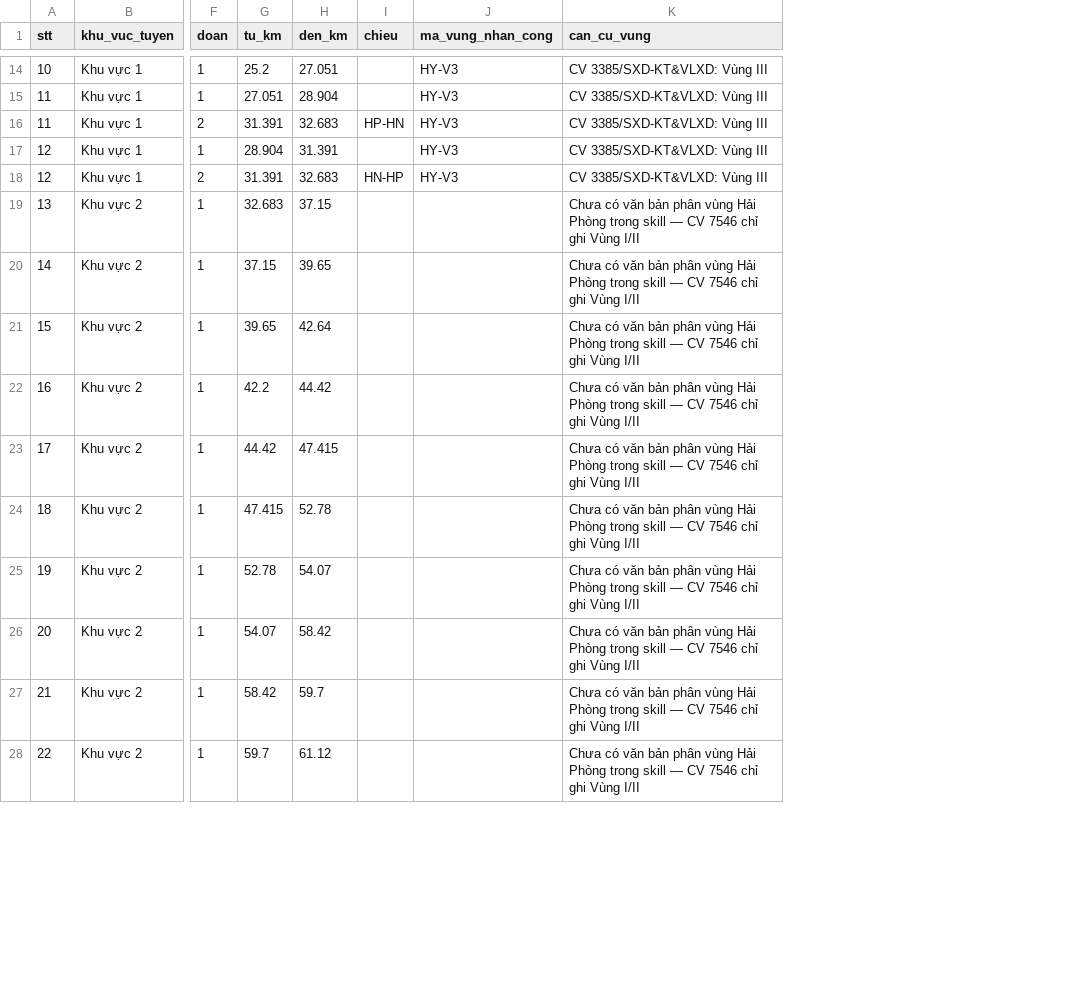
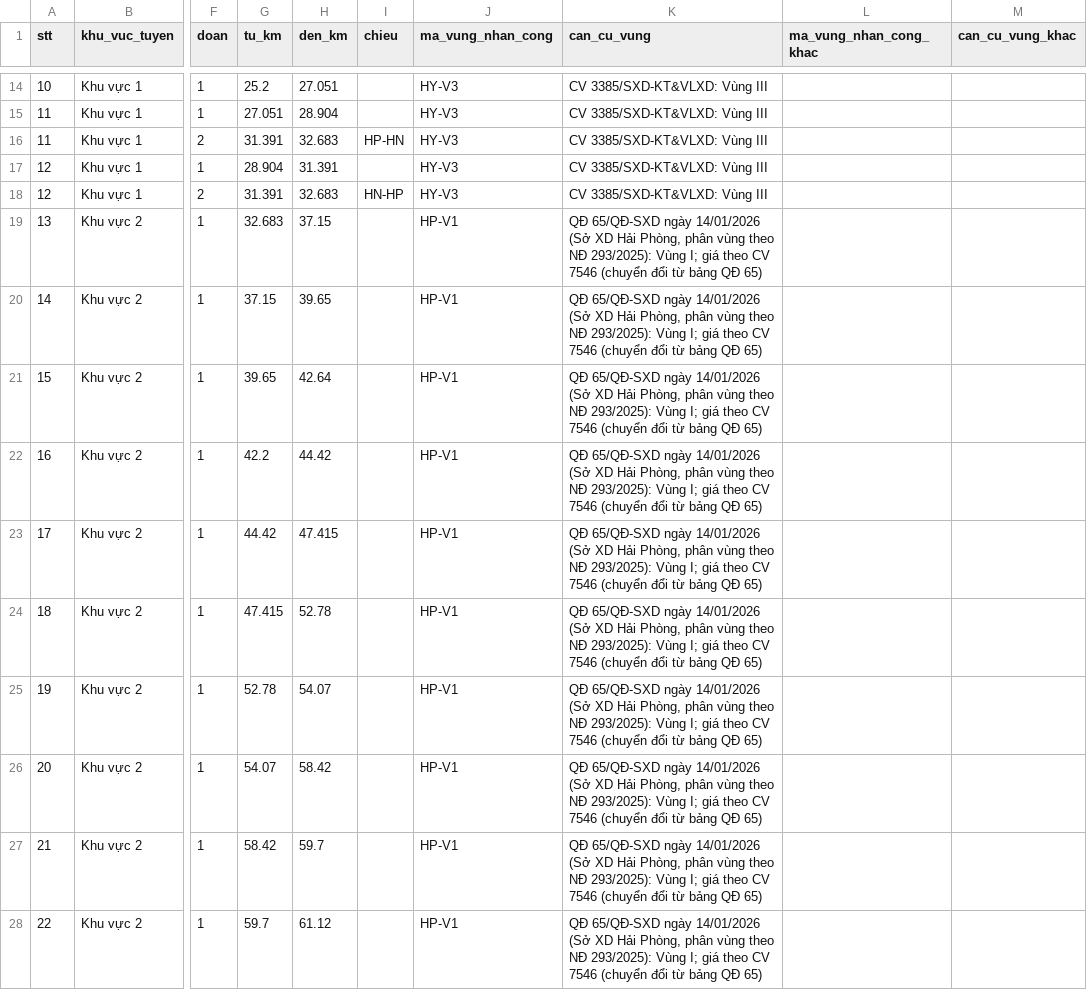
Before and after one commit to rinnef007/DT-ver2.0, a CSV file: data/nhan-cong/xa_phuong_tuyen_hn_hp.csv, drawn as a sheet; only a part is shown, gaps mark what is left out; the diff covers the shown part only; the diff names each change by its address in the sheet, - before the commit and + after, or states it on an @@ line.

Commit message:
v2.0.1: giá nhân công Hà Nội QĐ 2036 (song song CV 14502), phân vùng Hải Phòng QĐ 65, S22 ghi chú chọn văn bản, đồng bộ tài liệu sau GĐ2, template Word

```diff
--- a/data/nhan-cong/xa_phuong_tuyen_hn_hp.csv
+++ b/data/nhan-cong/xa_phuong_tuyen_hn_hp.csv
+column L (ma_vung_nhan_cong_khac), empty
+column M (can_cu_vung_khac), empty
-J19:J28 (ma_vung_nhan_cong): (empty)
+J19:J28 (ma_vung_nhan_cong): HP-V1
-K19:K28 (can_cu_vung): Chưa có văn bản phân vùng Hải Phòng trong skill — CV 7546 chỉ ghi Vùng I/II
+K19:K28 (can_cu_vung): QĐ 65/QĐ-SXD ngày 14/01/2026 (Sở XD Hải Phòng, phân vùng theo NĐ 293/2025): Vùng I; giá theo CV 7546 (chuyển đổi từ bảng QĐ 65)
```
Also changed, not shown: 20 edited cells elsewhere in this file, 14 other files.
